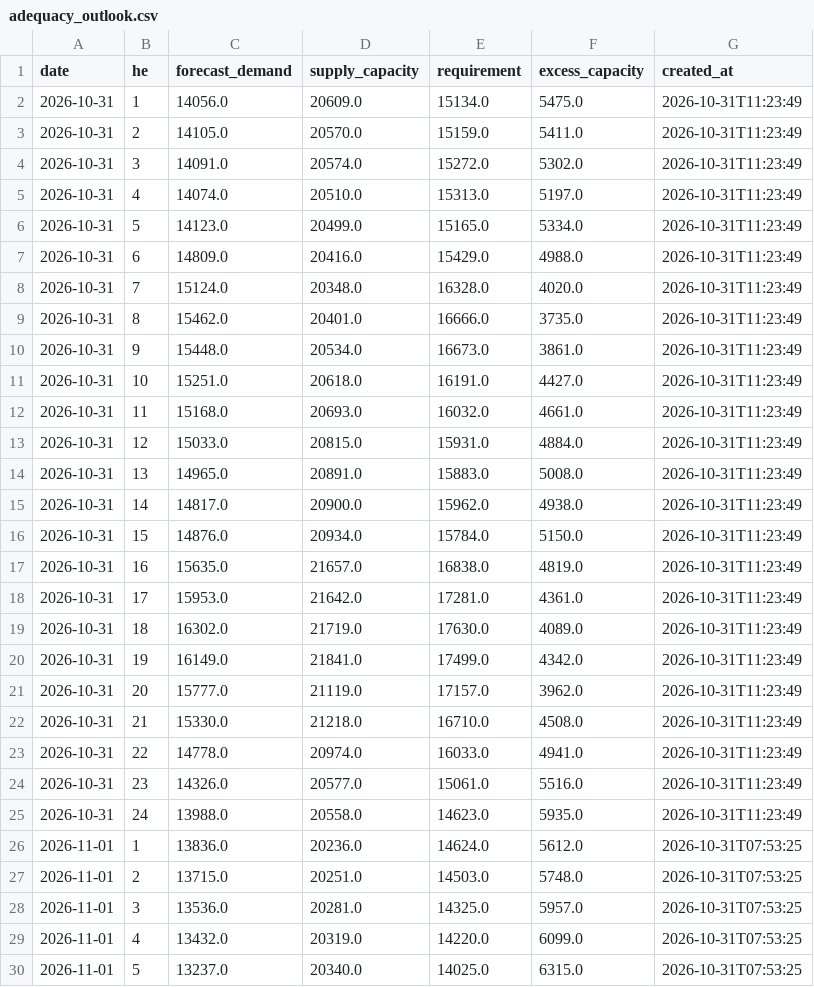
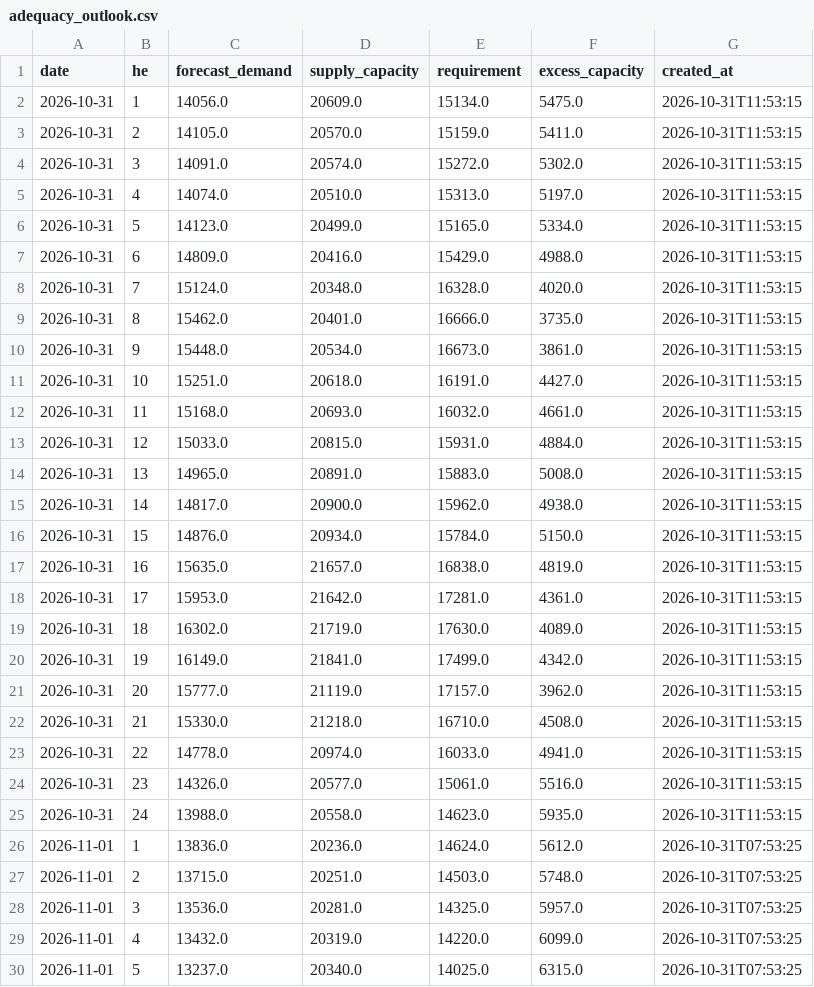
Before and after one commit to lulopdz/ontario-grid, a CSV file: data/adequacy_outlook.csv, drawn as a sheet; only a part is shown.

```diff
--- a/data/adequacy_outlook.csv
+++ b/data/adequacy_outlook.csv
@@ -1,26 +1,26 @@
 date,he,forecast_demand,supply_capacity,requirement,excess_capacity,created_at
-2026-10-31,1,14056.0,20609.0,15134.0,5475.0,2026-10-31T11:23:49
-2026-10-31,2,14105.0,20570.0,15159.0,5411.0,2026-10-31T11:23:49
-2026-10-31,3,14091.0,20574.0,15272.0,5302.0,2026-10-31T11:23:49
-2026-10-31,4,14074.0,20510.0,15313.0,5197.0,2026-10-31T11:23:49
-2026-10-31,5,14123.0,20499.0,15165.0,5334.0,2026-10-31T11:23:49
-2026-10-31,6,14809.0,20416.0,15429.0,4988.0,2026-10-31T11:23:49
-2026-10-31,7,15124.0,20348.0,16328.0,4020.0,2026-10-31T11:23:49
-2026-10-31,8,15462.0,20401.0,16666.0,3735.0,2026-10-31T11:23:49
-2026-10-31,9,15448.0,20534.0,16673.0,3861.0,2026-10-31T11:23:49
-2026-10-31,10,15251.0,20618.0,16191.0,4427.0,2026-10-31T11:23:49
-2026-10-31,11,15168.0,20693.0,16032.0,4661.0,2026-10-31T11:23:49
-2026-10-31,12,15033.0,20815.0,15931.0,4884.0,2026-10-31T11:23:49
-2026-10-31,13,14965.0,20891.0,15883.0,5008.0,2026-10-31T11:23:49
-2026-10-31,14,14817.0,20900.0,15962.0,4938.0,2026-10-31T11:23:49
-2026-10-31,15,14876.0,20934.0,15784.0,5150.0,2026-10-31T11:23:49
-2026-10-31,16,15635.0,21657.0,16838.0,4819.0,2026-10-31T11:23:49
-2026-10-31,17,15953.0,21642.0,17281.0,4361.0,2026-10-31T11:23:49
-2026-10-31,18,16302.0,21719.0,17630.0,4089.0,2026-10-31T11:23:49
-2026-10-31,19,16149.0,21841.0,17499.0,4342.0,2026-10-31T11:23:49
-2026-10-31,20,15777.0,21119.0,17157.0,3962.0,2026-10-31T11:23:49
-2026-10-31,21,15330.0,21218.0,16710.0,4508.0,2026-10-31T11:23:49
-2026-10-31,22,14778.0,20974.0,16033.0,4941.0,2026-10-31T11:23:49
-2026-10-31,23,14326.0,20577.0,15061.0,5516.0,2026-10-31T11:23:49
-2026-10-31,24,13988.0,20558.0,14623.0,5935.0,2026-10-31T11:23:49
+2026-10-31,1,14056.0,20609.0,15134.0,5475.0,2026-10-31T11:53:15
+2026-10-31,2,14105.0,20570.0,15159.0,5411.0,2026-10-31T11:53:15
+2026-10-31,3,14091.0,20574.0,15272.0,5302.0,2026-10-31T11:53:15
+2026-10-31,4,14074.0,20510.0,15313.0,5197.0,2026-10-31T11:53:15
+2026-10-31,5,14123.0,20499.0,15165.0,5334.0,2026-10-31T11:53:15
+2026-10-31,6,14809.0,20416.0,15429.0,4988.0,2026-10-31T11:53:15
+2026-10-31,7,15124.0,20348.0,16328.0,4020.0,2026-10-31T11:53:15
+2026-10-31,8,15462.0,20401.0,16666.0,3735.0,2026-10-31T11:53:15
+2026-10-31,9,15448.0,20534.0,16673.0,3861.0,2026-10-31T11:53:15
+2026-10-31,10,15251.0,20618.0,16191.0,4427.0,2026-10-31T11:53:15
+2026-10-31,11,15168.0,20693.0,16032.0,4661.0,2026-10-31T11:53:15
+2026-10-31,12,15033.0,20815.0,15931.0,4884.0,2026-10-31T11:53:15
+2026-10-31,13,14965.0,20891.0,15883.0,5008.0,2026-10-31T11:53:15
+2026-10-31,14,14817.0,20900.0,15962.0,4938.0,2026-10-31T11:53:15
+2026-10-31,15,14876.0,20934.0,15784.0,5150.0,2026-10-31T11:53:15
+2026-10-31,16,15635.0,21657.0,16838.0,4819.0,2026-10-31T11:53:15
+2026-10-31,17,15953.0,21642.0,17281.0,4361.0,2026-10-31T11:53:15
+2026-10-31,18,16302.0,21719.0,17630.0,4089.0,2026-10-31T11:53:15
+2026-10-31,19,16149.0,21841.0,17499.0,4342.0,2026-10-31T11:53:15
+2026-10-31,20,15777.0,21119.0,17157.0,3962.0,2026-10-31T11:53:15
+2026-10-31,21,15330.0,21218.0,16710.0,4508.0,2026-10-31T11:53:15
+2026-10-31,22,14778.0,20974.0,16033.0,4941.0,2026-10-31T11:53:15
+2026-10-31,23,14326.0,20577.0,15061.0,5516.0,2026-10-31T11:53:15
+2026-10-31,24,13988.0,20558.0,14623.0,5935.0,2026-10-31T11:53:15
 2026-11-01,1,13836.0,20236.0,14624.0,5612.0,2026-10-31T07:53:25
```
Also changed, not shown: 1 other file.
